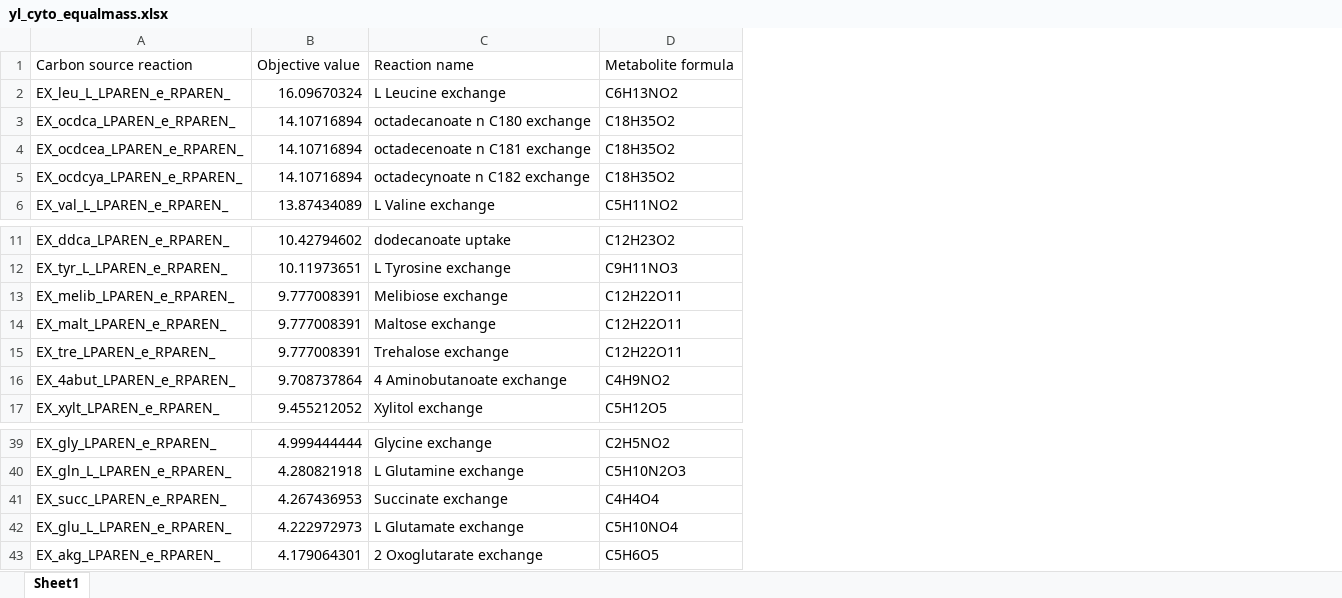
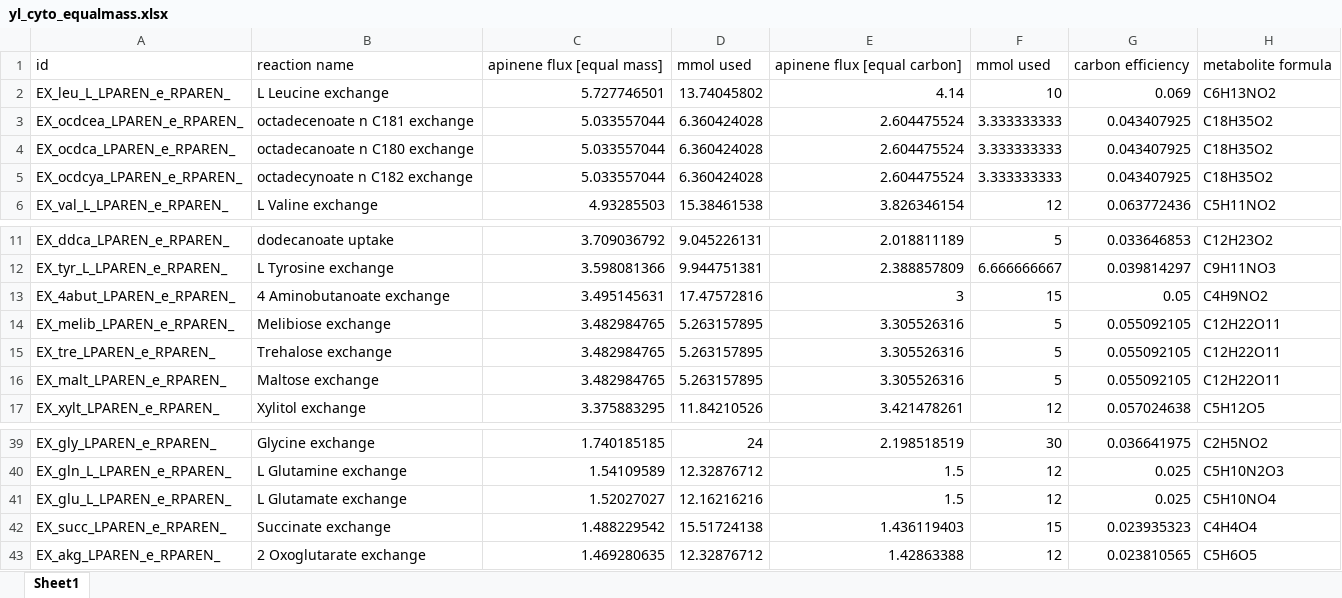
Before and after one commit to erik40021/Modeling_iGEM, an Excel workbook: Output/Media/yl_cyto_equalmass.xlsx, sheet Sheet1, drawn as a sheet; only a part is shown, gaps mark what is left out; values as stored, in another font and other column widths than the file's, no borders; removed rows and columns are numbered as before the commit, all else as after; the diff names each change by its address in the sheet, - before the commit and + after, or states it on an @@ line.

```diff
--- a/Output/Media/yl_cyto_equalmass.xlsx (sheet Sheet1)
+++ b/Output/Media/yl_cyto_equalmass.xlsx (sheet Sheet1)
-column B, rows 2-3: 16.09670324 | 14.10716894; rows 5-6: 14.10716894 | 13.87434089; rows 11-14: 10.42794602 | 10.11973651 | 9.777008391 | 9.777008391; row 17: 9.455212052; rows 39-41: 4.999444444 | 4.280821918 | 4.267436953; row 43: 4.179064301
+column C, row 2: 5.727746501; rows 4-6: 5.033557044 | 5.033557044 | 4.93285503; rows 11-12: 3.709036792 | 3.598081366; row 14: 3.482984765; rows 16-17: 3.482984765 | 3.375883295; rows 39-40: 1.740185185 | 1.54109589; rows 42-43: 1.488229542 | 1.469280635
+column D, row 2: 13.74045802; rows 4-6: 6.360424028 | 6.360424028 | 15.38461538; rows 11-12: 9.045226131 | 9.944751381; row 14: 5.263157895; rows 16-17: 5.263157895 | 11.84210526; rows 39-40: 24 | 12.32876712; rows 42-43: 15.51724138 | 12.32876712
+column E, row 2: 4.14; rows 4-6: 2.604475524 | 2.604475524 | 3.826346154; rows 11-12: 2.018811189 | 2.388857809; row 14: 3.305526316; rows 16-17: 3.305526316 | 3.421478261; rows 39-40: 2.198518519 | 1.5; rows 42-43: 1.436119403 | 1.42863388
+column F, row 2: 10; rows 4-6: 3.333333333 | 3.333333333 | 12; rows 11-12: 5 | 6.666666667; row 14: 5; rows 16-17: 5 | 12; rows 39-40: 30 | 12; rows 42-43: 15 | 12
+column G, row 2: 0.069; rows 4-6: 0.043407925 | 0.043407925 | 0.063772436; rows 11-12: 0.033646853 | 0.039814297; row 14: 0.055092105; rows 16-17: 0.055092105 | 0.057024638; rows 39-40: 0.036641975 | 0.025; rows 42-43: 0.023935323 | 0.023810565
-row 1: Carbon source reaction | Objective value | Reaction name | Metabolite formula
+row 1: id | reaction name | apinene flux [equal mass] | mmol used | apinene flux [equal carbon] | mmol used | carbon efficiency | metabolite formula
@@ row 4 moved to row 3: EX_ocdcea_LPAREN_e_RPAREN_ @@
@@ row 16 moved to row 13: EX_4abut_LPAREN_e_RPAREN_ @@
@@ row 42 moved to row 41: EX_glu_L_LPAREN_e_RPAREN_ @@
```
Also changed, not shown: Output/Media/sc_cyto_gpp_equalmass.xlsx, Output/Media/sc_cyto_npp_equalmass.xlsx, 7 other files.
